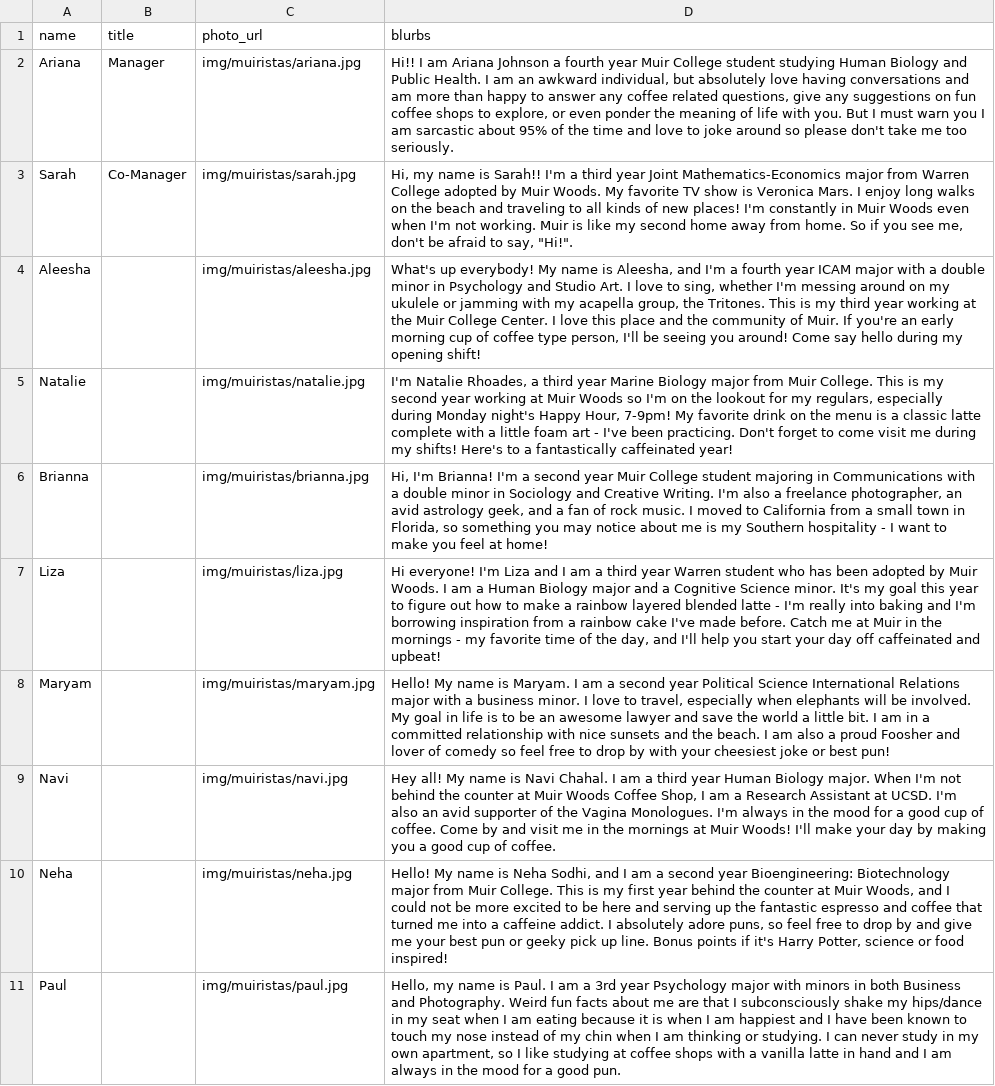
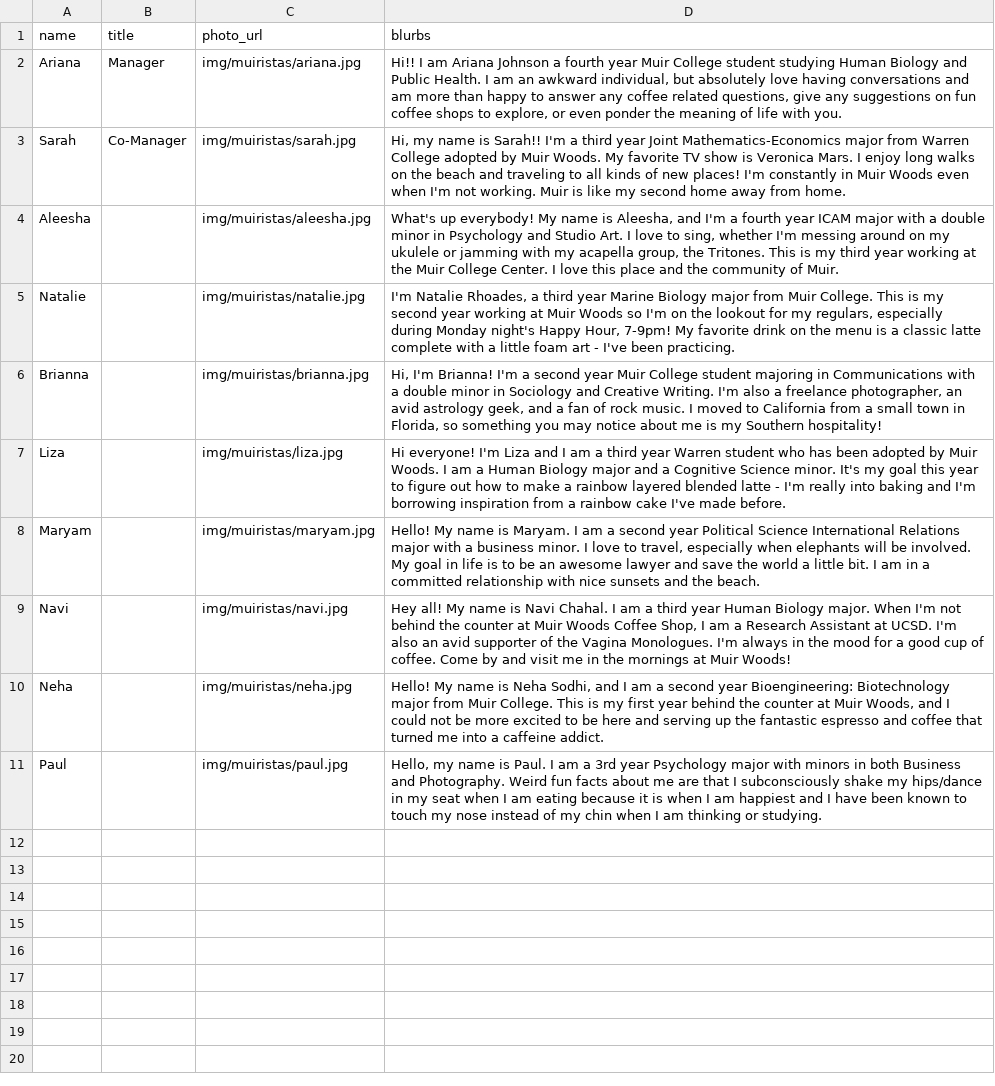
Before and after one commit to bsoe003/MWCH_Website, a TSV file: dev/data/about_muiristas.tsv, drawn as a sheet; the diff names each change by its address in the sheet, - before the commit and + after, or states it on an @@ line.

```diff
--- a/dev/data/about_muiristas.tsv
+++ b/dev/data/about_muiristas.tsv
-D2 (blurbs): …with you. But I must warn you I am sarcastic about 95% of the time and love to joke around so please don't take me too seriously.
+D2 (blurbs): …with you.
-D3 (blurbs): …from home. So if you see me, don't be afraid to say, "Hi!".
+D3 (blurbs): …from home.
-D4 (blurbs): …of Muir. If you're an early morning cup of coffee type person, I'll be seeing you around! Come say hello during my opening shift!
+D4 (blurbs): …of Muir.
-D5 (blurbs): …been practicing. Don't forget to come visit me during my shifts! Here's to a fantastically caffeinated year!
+D5 (blurbs): …been practicing.
-D6 (blurbs): …my Southern hospitality - I want to make you feel at home!
+D6 (blurbs): …my Southern hospitality!
-D7 (blurbs): …made before. Catch me at Muir in the mornings - my favorite time of the day, and I'll help you start your day off caffeinated and upbeat!
+D7 (blurbs): …made before.
-D8 (blurbs): …the beach. I am also a proud Foosher and lover of comedy so feel free to drop by with your cheesiest joke or best pun!
+D8 (blurbs): …the beach.
-D9 (blurbs): …Muir Woods! I'll make your day by making you a good cup of coffee.
+D9 (blurbs): …Muir Woods!
-D10 (blurbs): …caffeine addict. I absolutely adore puns, so feel free to drop by and give me your best pun or geeky pick up line. Bonus points if it's Harry Potter, science or food inspired!
+D10 (blurbs): …caffeine addict.
-D11 (blurbs): …or studying. I can never study in my own apartment, so I like studying at coffee shops with a vanilla latte in hand and I am always in the mood for a good pun.
+D11 (blurbs): …or studying.
```
Also changed, not shown: 12 other files.
